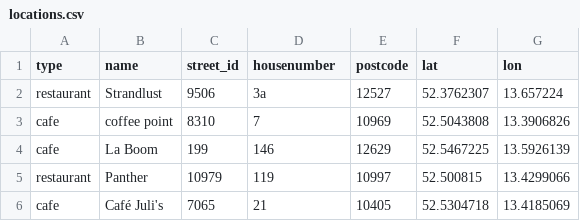
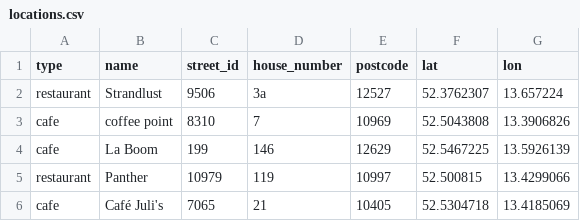
Before and after one commit to heimdalr/berlinplaces, a CSV file: _data/locations.csv, drawn as a sheet; only a part is shown.

```diff
--- a/_data/locations.csv
+++ b/_data/locations.csv
@@ -1,2 +1,2 @@
-type,name,street_id,housenumber,postcode,lat,lon
+type,name,street_id,house_number,postcode,lat,lon
 restaurant,Strandlust,9506,3a,12527,52.3762307,13.657224
```
Also changed, not shown: 3 other files.
